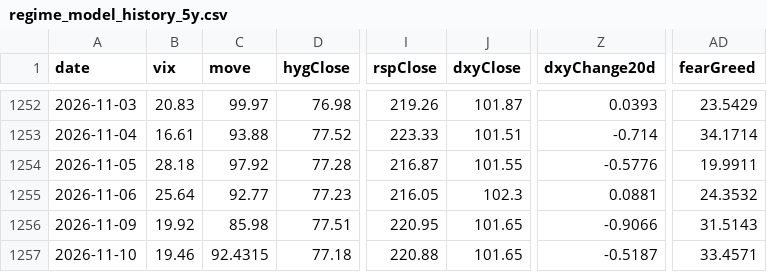
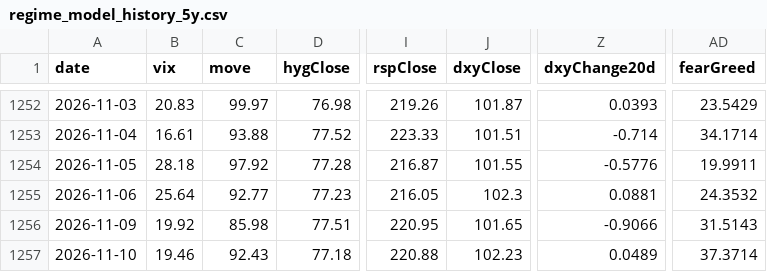
Before and after one commit to Kohaningithub/market-regime-dashboard, a CSV file: data/regime_model_history_5y.csv, drawn as a sheet; only a part is shown, gaps mark what is left out; the diff names each change by its address in the sheet, - before the commit and + after, or states it on an @@ line.

```diff
--- a/data/regime_model_history_5y.csv
+++ b/data/regime_model_history_5y.csv
-C1257 (move): 92.4315
+C1257 (move): 92.43
-J1257 (dxyClose): 101.65
+J1257 (dxyClose): 102.23
-Z1257 (dxyChange20d): -0.5187
+Z1257 (dxyChange20d): 0.0489
-AD1257 (fearGreed): 33.4571
+AD1257 (fearGreed): 37.3714
```
Also changed, not shown: data/allocation_signal_history.csv, 8 other files.
